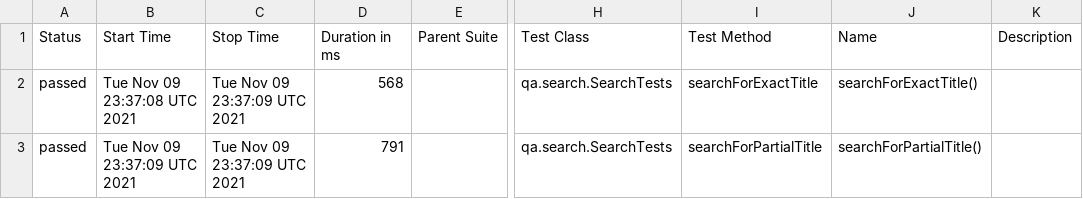
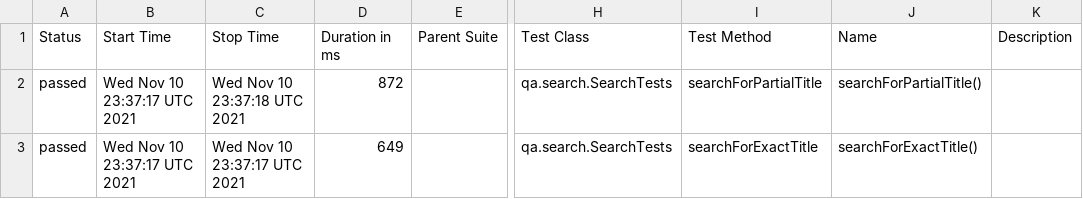
Before and after one commit to reinaldorossetti/playwright-kotlin-junit5, a CSV file: msedge/data/suites.csv, drawn as a sheet; only a part is shown, gaps mark what is left out; the diff names each change by its address in the sheet, - before the commit and + after, or states it on an @@ line.

```diff
--- a/msedge/data/suites.csv
+++ b/msedge/data/suites.csv
-B2 (Start Time): Tue Nov 09 23:37:08 UTC 2021
+B2 (Start Time): Wed Nov 10 23:37:17 UTC 2021
-C2 (Stop Time): Tue Nov 09 23:37:09 UTC 2021
+C2 (Stop Time): Wed Nov 10 23:37:18 UTC 2021
-D2 (Duration in ms): 568
+D2 (Duration in ms): 872
-I2 (Test Method): searchForExactTitle
+I2 (Test Method): searchForPartialTitle
-J2 (Name): searchForExactTitle()
+J2 (Name): searchForPartialTitle()
-B3 (Start Time): Tue Nov 09 23:37:09 UTC 2021
+B3 (Start Time): Wed Nov 10 23:37:17 UTC 2021
-C3 (Stop Time): Tue Nov 09 23:37:09 UTC 2021
+C3 (Stop Time): Wed Nov 10 23:37:17 UTC 2021
-D3 (Duration in ms): 791
+D3 (Duration in ms): 649
-I3 (Test Method): searchForPartialTitle
+I3 (Test Method): searchForExactTitle
-J3 (Name): searchForPartialTitle()
+J3 (Name): searchForExactTitle()
```
Also changed, not shown: 17 other files.
